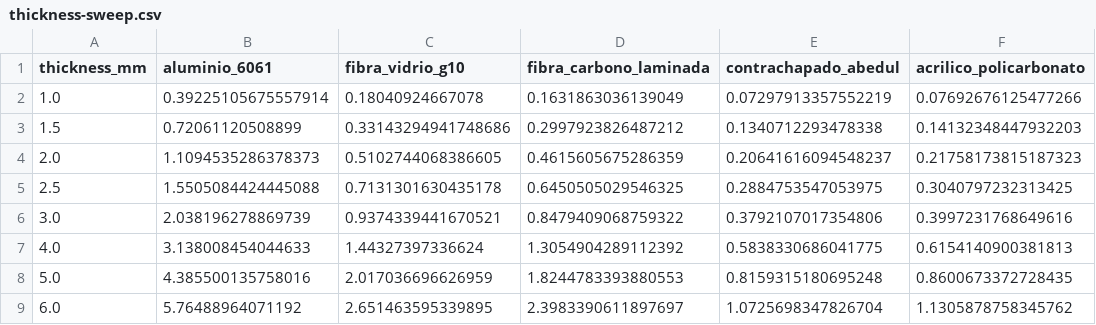
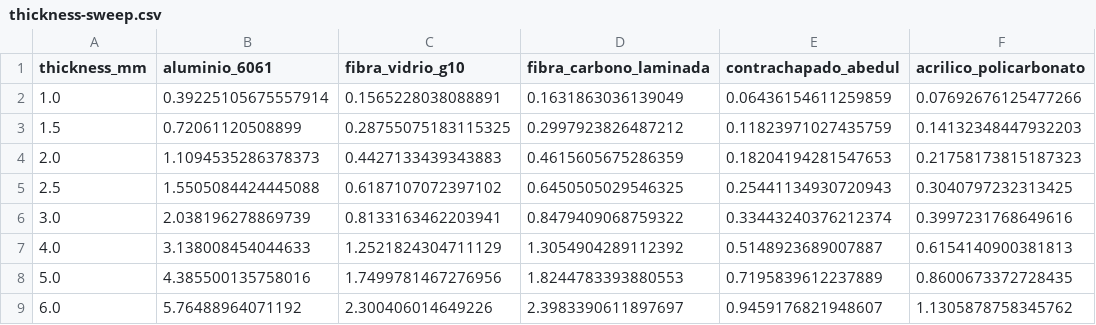
Before and after one commit to fabricioarce/rocket-structural-sim, a CSV file: outputs/thickness-sweep.csv, drawn as a sheet.

```diff
--- a/outputs/thickness-sweep.csv
+++ b/outputs/thickness-sweep.csv
@@ -1,9 +1,9 @@
 thickness_mm,aluminio_6061,fibra_vidrio_g10,fibra_carbono_laminada,contrachapado_abedul,acrilico_policarbonato
-1.0,0.39225105675557914,0.18040924667078,0.1631863036139049,0.07297913357552219,0.07692676125477266
-1.5,0.72061120508899,0.33143294941748686,0.2997923826487212,0.1340712293478338,0.14132348447932203
-2.0,1.1094535286378373,0.5102744068386605,0.4615605675286359,0.20641616094548237,0.21758173815187323
-2.5,1.5505084424445088,0.7131301630435178,0.6450505029546325,0.2884753547053975,0.3040797232313425
-3.0,2.038196278869739,0.9374339441670521,0.8479409068759322,0.3792107017354806,0.3997231768649616
-4.0,3.138008454044633,1.44327397336624,1.3054904289112392,0.5838330686041775,0.6154140900381813
-5.0,4.385500135758016,2.017036696626959,1.8244783393880553,0.8159315180695248,0.8600673372728435
-6.0,5.76488964071192,2.651463595339895,2.3983390611897697,1.0725698347826704,1.1305878758345762
+1.0,0.39225105675557914,0.1565228038088891,0.1631863036139049,0.06436154611259859,0.07692676125477266
+1.5,0.72061120508899,0.28755075183115325,0.2997923826487212,0.11823971027435759,0.14132348447932203
+2.0,1.1094535286378373,0.4427133439343883,0.4615605675286359,0.18204194281547653,0.21758173815187323
+2.5,1.5505084424445088,0.6187107072397102,0.6450505029546325,0.25441134930720943,0.3040797232313425
+3.0,2.038196278869739,0.8133163462203941,0.8479409068759322,0.33443240376212374,0.3997231768649616
+4.0,3.138008454044633,1.2521824304711129,1.3054904289112392,0.5148923689007887,0.6154140900381813
+5.0,4.385500135758016,1.7499781467276956,1.8244783393880553,0.7195839612237889,0.8600673372728435
+6.0,5.76488964071192,2.300406014649226,2.3983390611897697,0.9459176821948607,1.1305878758345762
```
Also changed, not shown: outputs/material-sweep.csv, 13 other files.
